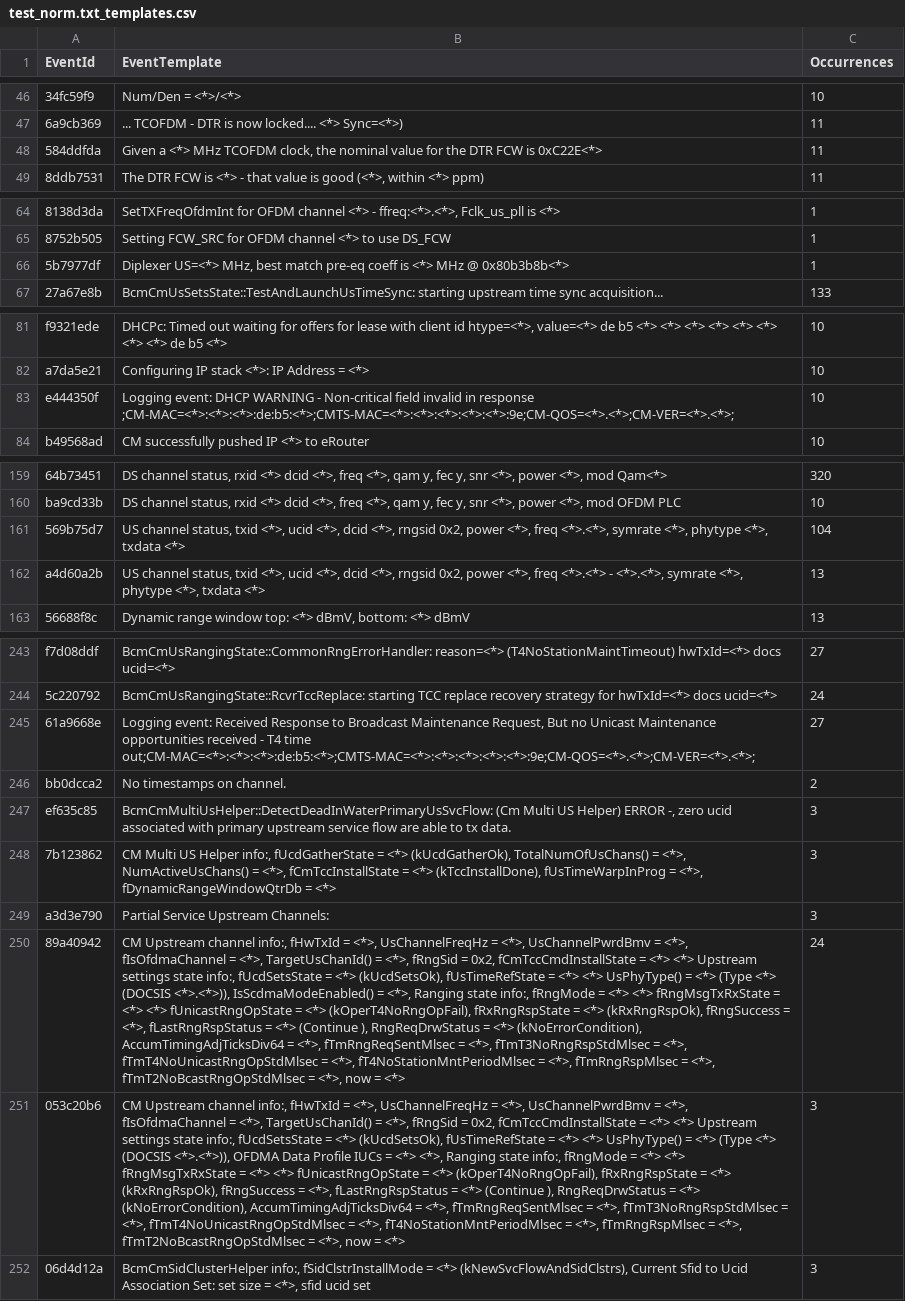
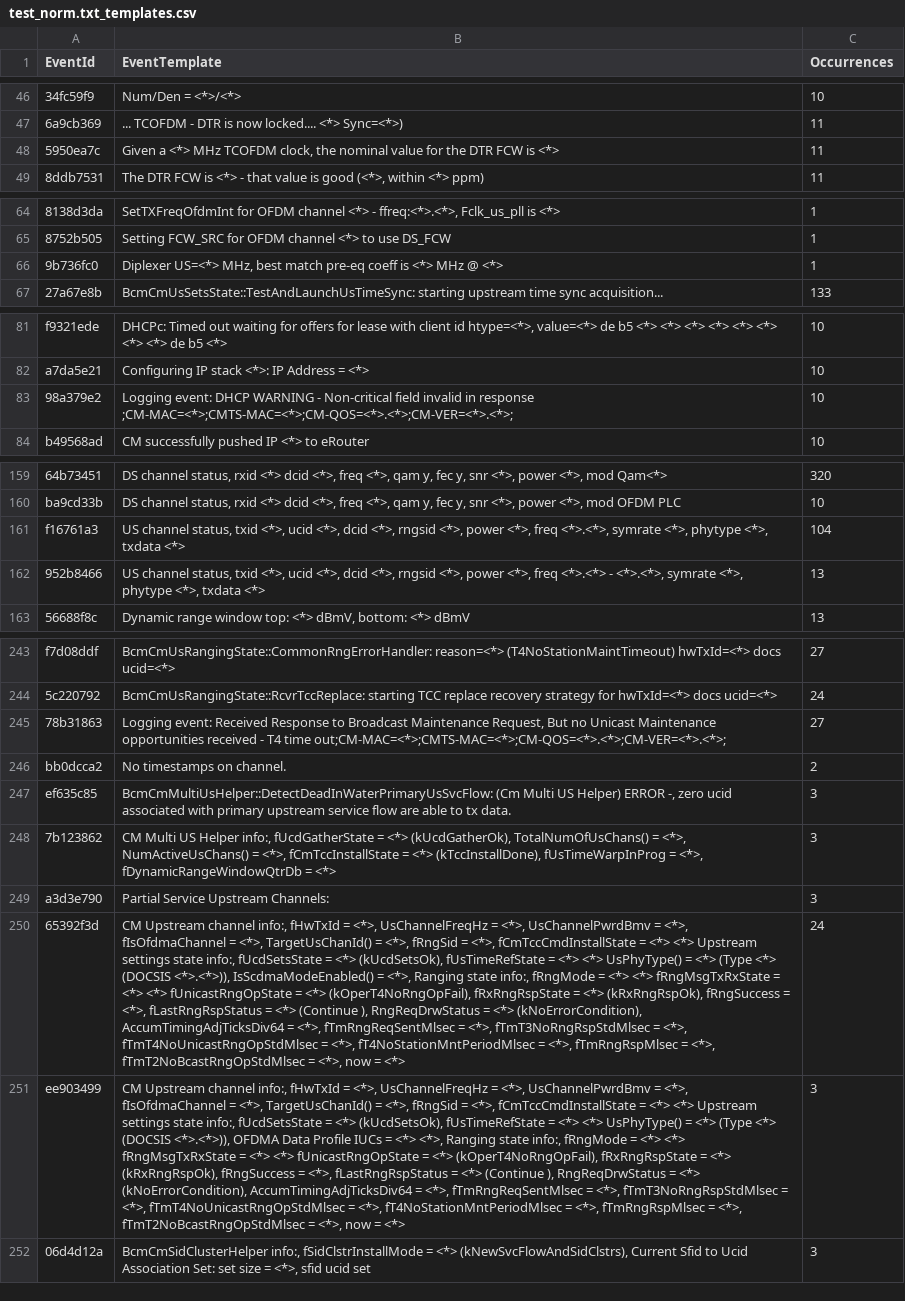
Before and after one commit to hayhan/loganalyzer, a CSV file: results/test_norm.txt_templates.csv, drawn as a sheet; only a part is shown, gaps mark what is left out; the diff covers the shown part only; the diff names each change by its address in the sheet, - before the commit and + after, or states it on an @@ line.

```diff
--- a/results/test_norm.txt_templates.csv
+++ b/results/test_norm.txt_templates.csv
-A48 (EventId): 584ddfda
+A48 (EventId): 5950ea7c
-B48 (EventTemplate): …FCW is 0xC22E<*>
+B48 (EventTemplate): …FCW is <*>
-A66 (EventId): 5b7977df
+A66 (EventId): 9b736fc0
-B66 (EventTemplate): …MHz @ 0x80b3b8b<*>
+B66 (EventTemplate): …MHz @ <*>
-A83 (EventId): e444350f
+A83 (EventId): 98a379e2
-B83 (EventTemplate): …in response ;CM-MAC=<*>:<*>:<*>:de:b5:<*>;CMTS-MAC=<*>:<*>:<*>:<*>:<*>:9e;CM-QOS=<*>.<*>;CM-VER=<*>.<*>;
+B83 (EventTemplate): …in response ;CM-MAC=<*>;CMTS-MAC=<*>;CM-QOS=<*>.<*>;CM-VER=<*>.<*>;
-A161 (EventId): 569b75d7
+A161 (EventId): f16761a3
-B161 (EventTemplate): …<*>, rngsid 0x2, power <*>,…
+B161 (EventTemplate): …<*>, rngsid <*>, power <*>,…
-A162 (EventId): a4d60a2b
+A162 (EventId): 952b8466
-B162 (EventTemplate): …<*>, rngsid 0x2, power <*>,…
+B162 (EventTemplate): …<*>, rngsid <*>, power <*>,…
-A245 (EventId): 61a9668e
+A245 (EventId): 78b31863
-B245 (EventTemplate): …T4 time out;CM-MAC=<*>:<*>:<*>:de:b5:<*>;CMTS-MAC=<*>:<*>:<*>:<*>:<*>:9e;CM-QOS=<*>.<*>;CM-VER=<*>.<*>;
+B245 (EventTemplate): …T4 time out;CM-MAC=<*>;CMTS-MAC=<*>;CM-QOS=<*>.<*>;CM-VER=<*>.<*>;
-A250 (EventId): 89a40942
+A250 (EventId): 65392f3d
-B250 (EventTemplate): …fRngSid = 0x2, fCmTccCmdInstallState =…
+B250 (EventTemplate): …fRngSid = <*>, fCmTccCmdInstallState =…
-A251 (EventId): 053c20b6
+A251 (EventId): ee903499
-B251 (EventTemplate): …fRngSid = 0x2, fCmTccCmdInstallState =…
+B251 (EventTemplate): …fRngSid = <*>, fCmTccCmdInstallState =…
```
Also changed, not shown: 5 added rows, 5 removed rows and 42 edited cells elsewhere in this file, 3 other files.
